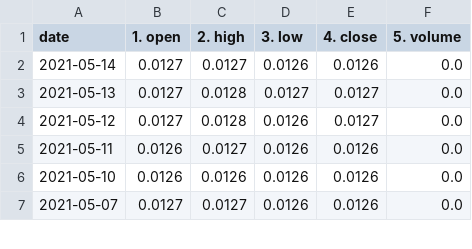
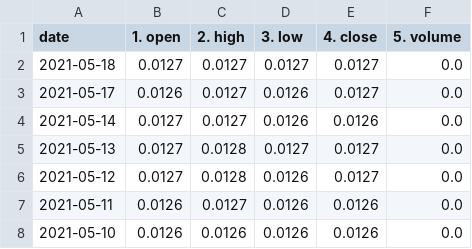
Before and after one commit to chanmoto/github.io, a CSV file: data/jpynzd_daily.csv, drawn as a sheet; only a part is shown; the shorter side is filled out with more unchanged rows.

```diff
--- a/data/jpynzd_daily.csv
+++ b/data/jpynzd_daily.csv
@@ -1,2 +1,4 @@
 date,1. open,2. high,3. low,4. close,5. volume
+2021-05-18,0.0127,0.0127,0.0127,0.0127,0.0
+2021-05-17,0.0126,0.0127,0.0126,0.0127,0.0
 2021-05-14,0.0127,0.0127,0.0126,0.0126,0.0
```
Also changed, not shown: data/CADUSD_daily.csv, data/GBPJPY_daily.csv, 7 other files.
